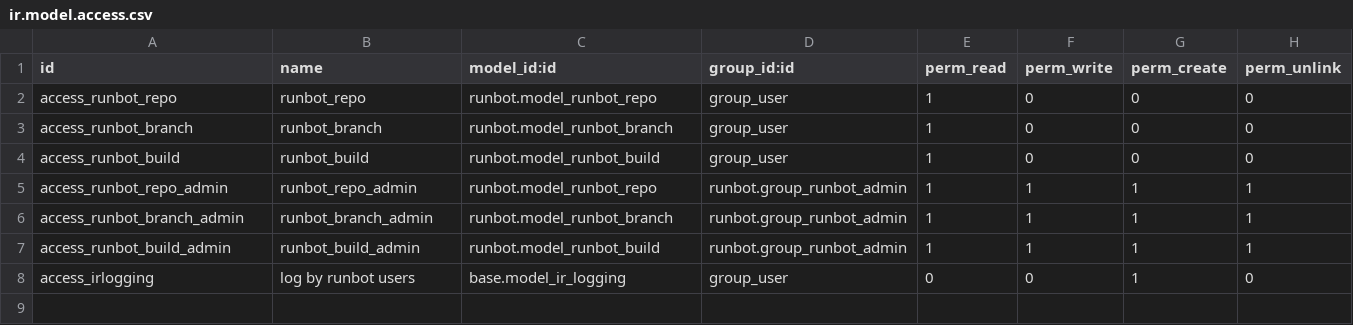
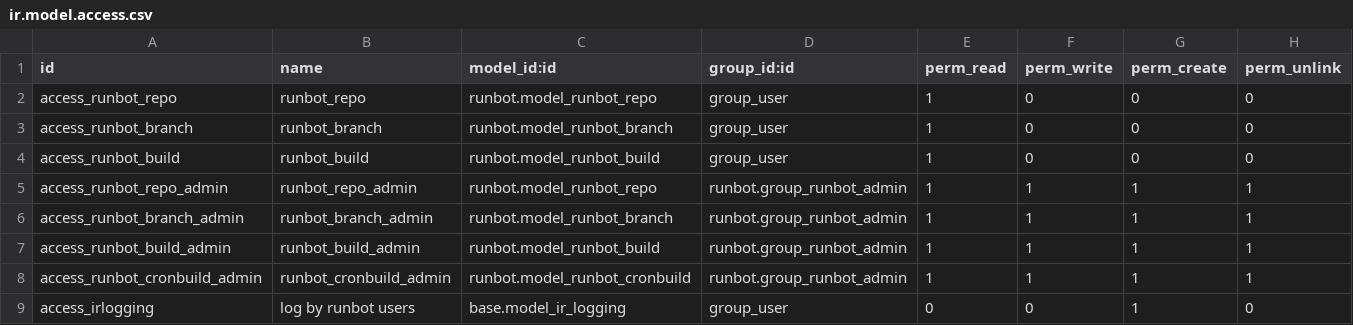
Before and after one commit to odoo/runbot, a CSV file: runbot/security/ir.model.access.csv, drawn as a sheet.

Commit message:
[IMP] runbot: allow extra builds based on a cron
Actually, a build in a branch is created when a new commit is found.
When a user wants to schedule a time-based build, he has to generate a
commit outside of the runbot (e.g. in a cron script).

With this commit, cron builds can be scheduled daily with extra parameters.
By default, extra builds are started at 1 am UTC.

Also, this commit introduce the coverage result. If a cronbuild has the
coverage flag, the generated build is also flagged.
After the build job, a new job reads the '.coverage' files and store the
result on the build object.

This commit also adds a new computed field on the branch model that
retrieve the last coverage value from the builds.

```diff
--- a/runbot/security/ir.model.access.csv
+++ b/runbot/security/ir.model.access.csv
@@ -7,2 +7,3 @@ access_runbot_branch_admin,runbot_branch_admin,runbot.model_runbot_branch,runbot
 access_runbot_build_admin,runbot_build_admin,runbot.model_runbot_build,runbot.group_runbot_admin,1,1,1,1
+access_runbot_cronbuild_admin,runbot_cronbuild_admin,runbot.model_runbot_cronbuild,runbot.group_runbot_admin,1,1,1,1
 access_irlogging,log by runbot users,base.model_ir_logging,group_user,0,0,1,0
```
Also changed, not shown: 13 other files.
